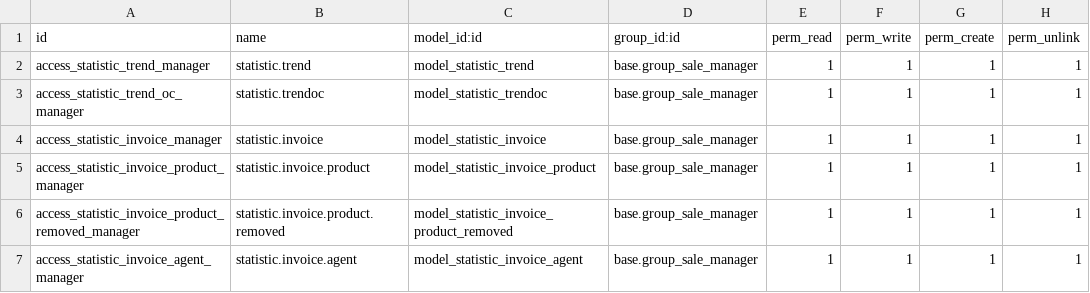
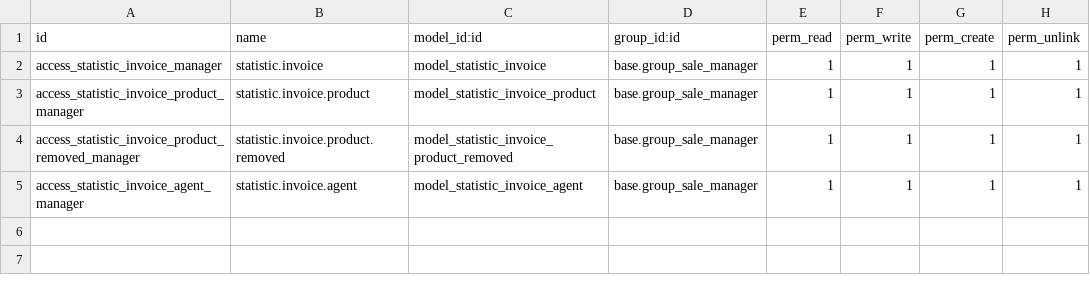
Before and after one commit to Micronaet/micronaet-migration, a CSV file: accounting_statistic_invoice/security/ir.model.access.csv, drawn as a sheet.

Commit message:
removed obj and views for trend

```diff
--- a/accounting_statistic_invoice/security/ir.model.access.csv
+++ b/accounting_statistic_invoice/security/ir.model.access.csv
@@ -1,4 +1,2 @@
 "id","name","model_id:id","group_id:id","perm_read","perm_write","perm_create","perm_unlink"
-"access_statistic_trend_manager","statistic.trend","model_statistic_trend","base.group_sale_manager",1,1,1,1
-"access_statistic_trend_oc_manager","statistic.trendoc","model_statistic_trendoc","base.group_sale_manager",1,1,1,1
 "access_statistic_invoice_manager","statistic.invoice","model_statistic_invoice","base.group_sale_manager",1,1,1,1
```
Also changed, not shown: 1 other file.
